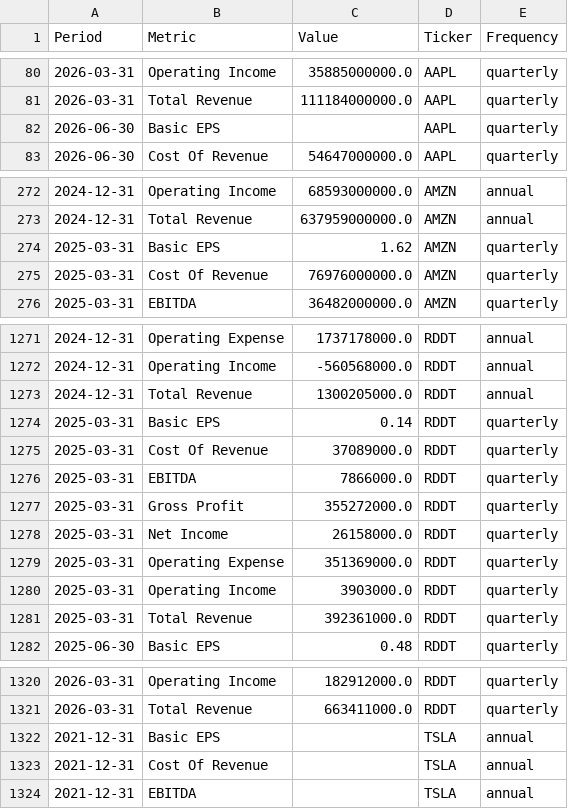
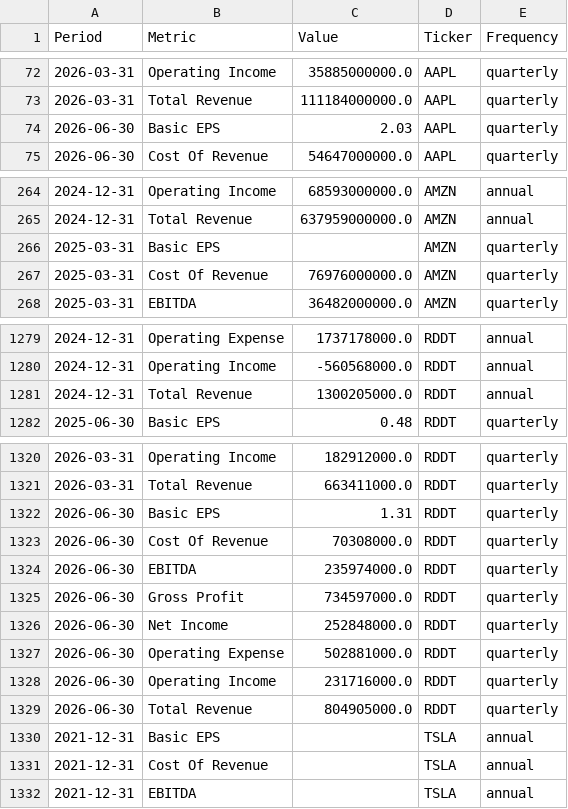
Before and after one commit to jpzingoni/stocks-market, a CSV file: income_statement_yahoo.csv, drawn as a sheet; only a part is shown, gaps mark what is left out; the diff covers the shown part only.

```diff
--- a/income_statement_yahoo.csv
+++ b/income_statement_yahoo.csv
@@ -81,3 +73,3 @@ Period,Metric,Value,Ticker,Frequency
 2026-03-31,Total Revenue,111184000000.0,AAPL,quarterly
-2026-06-30,Basic EPS,,AAPL,quarterly
+2026-06-30,Basic EPS,2.03,AAPL,quarterly
 2026-06-30,Cost Of Revenue,54647000000.0,AAPL,quarterly
@@ -273,3 +265,3 @@ Period,Metric,Value,Ticker,Frequency
 2024-12-31,Total Revenue,637959000000.0,AMZN,annual
-2025-03-31,Basic EPS,1.62,AMZN,quarterly
+2025-03-31,Basic EPS,,AMZN,quarterly
 2025-03-31,Cost Of Revenue,76976000000.0,AMZN,quarterly
@@ -1273,10 +1281,2 @@ Period,Metric,Value,Ticker,Frequency
 2024-12-31,Total Revenue,1300205000.0,RDDT,annual
-2025-03-31,Basic EPS,0.14,RDDT,quarterly
-2025-03-31,Cost Of Revenue,37089000.0,RDDT,quarterly
-2025-03-31,EBITDA,7866000.0,RDDT,quarterly
-2025-03-31,Gross Profit,355272000.0,RDDT,quarterly
-2025-03-31,Net Income,26158000.0,RDDT,quarterly
-2025-03-31,Operating Expense,351369000.0,RDDT,quarterly
-2025-03-31,Operating Income,3903000.0,RDDT,quarterly
-2025-03-31,Total Revenue,392361000.0,RDDT,quarterly
 2025-06-30,Basic EPS,0.48,RDDT,quarterly
@@ -1321,2 +1321,10 @@ Period,Metric,Value,Ticker,Frequency
 2026-03-31,Total Revenue,663411000.0,RDDT,quarterly
+2026-06-30,Basic EPS,1.31,RDDT,quarterly
+2026-06-30,Cost Of Revenue,70308000.0,RDDT,quarterly
+2026-06-30,EBITDA,235974000.0,RDDT,quarterly
+2026-06-30,Gross Profit,734597000.0,RDDT,quarterly
+2026-06-30,Net Income,252848000.0,RDDT,quarterly
+2026-06-30,Operating Expense,502881000.0,RDDT,quarterly
+2026-06-30,Operating Income,231716000.0,RDDT,quarterly
+2026-06-30,Total Revenue,804905000.0,RDDT,quarterly
 2021-12-31,Basic EPS,,TSLA,annual
```
Also changed, not shown: 16 added rows, 8 removed rows and 2 edited cells elsewhere in this file, DIM_Tickers.csv, fundamentals_yahoo.csv, 1 other file.
